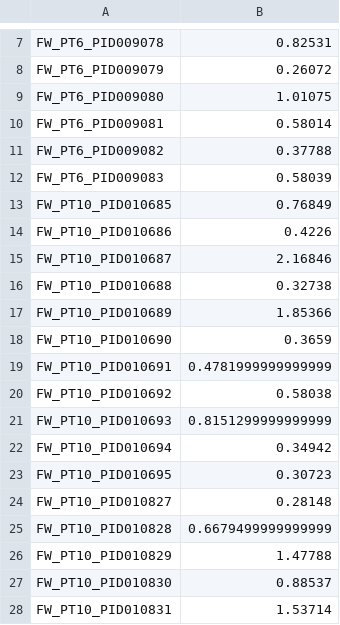
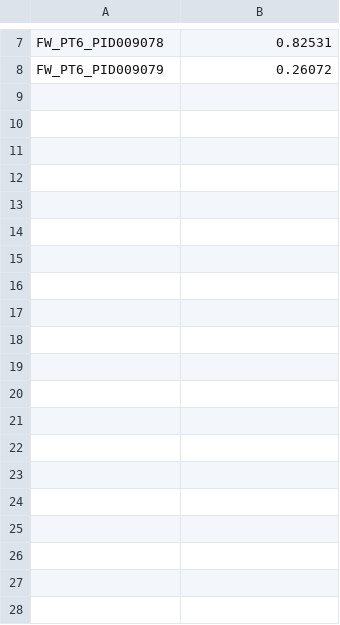
Before and after one commit to AnnabelLarge/Pair-Alignment, a TSV file: example_data/eightSamp_pair-times.tsv, drawn as a sheet; only a part is shown, gaps mark what is left out; the diff covers the shown part only.

```diff
--- a/example_data/eightSamp_pair-times.tsv
+++ b/example_data/eightSamp_pair-times.tsv
@@ -8,21 +8 @@ FW_PT6_PID009078	0.82531
 FW_PT6_PID009079	0.26072
-FW_PT6_PID009080	1.01075
-FW_PT6_PID009081	0.58014
-FW_PT6_PID009082	0.37788
-FW_PT6_PID009083	0.58039
-FW_PT10_PID010685	0.76849
-FW_PT10_PID010686	0.4226
-FW_PT10_PID010687	2.16846
-FW_PT10_PID010688	0.32738
-FW_PT10_PID010689	1.85366
-FW_PT10_PID010690	0.3659
-FW_PT10_PID010691	0.4781999999999999
-FW_PT10_PID010692	0.58038
-FW_PT10_PID010693	0.8151299999999999
-FW_PT10_PID010694	0.34942
-FW_PT10_PID010695	0.30723
-FW_PT10_PID010827	0.28148
-FW_PT10_PID010828	0.6679499999999999
-FW_PT10_PID010829	1.47788
-FW_PT10_PID010830	0.88537
-FW_PT10_PID010831	1.53714
```
Also changed, not shown: 12 removed rows elsewhere in this file, example_data/eightSamp_metadata.tsv, 42 other files.
